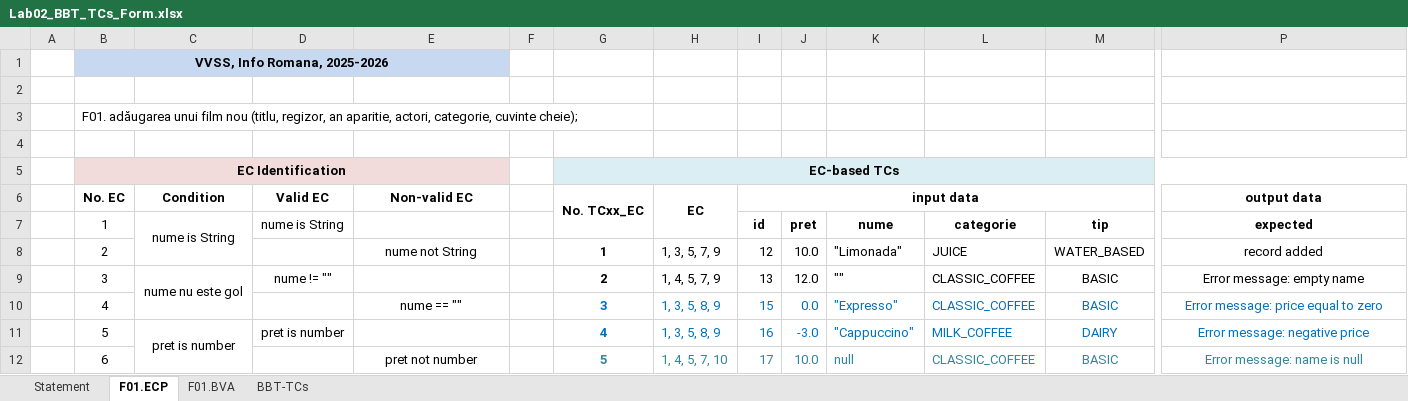
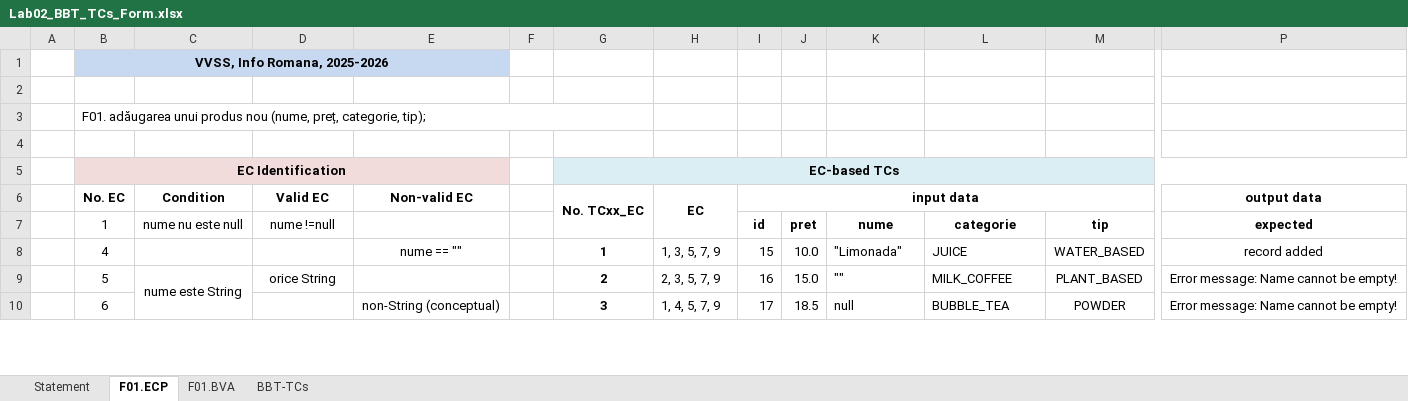
Before and after one commit to mariakovacs/VVSS-MyDrinkShop, an Excel workbook: docs/Lab02/Lab02_BBT_TCs_Form.xlsx, sheet F01.ECP, drawn as a sheet; only a part is shown, gaps mark what is left out; values as stored, in another font and other column widths than the file's, no borders; removed rows and columns are numbered as before the commit, all else as after; rows hold the shown columns only; the diff covers the shown part only; the diff names each change by its address in the sheet, - before the commit and + after, or states it on an @@ line.

```diff
--- a/docs/Lab02/Lab02_BBT_TCs_Form.xlsx (sheet F01.ECP)
+++ b/docs/Lab02/Lab02_BBT_TCs_Form.xlsx (sheet F01.ECP)
-B3 (No. EC): …adăugarea unui film nou (titlu, regizor, an aparitie, actori, categorie, cuvinte cheie);
+B3 (No. EC): …adăugarea unui produs nou (nume, preț, categorie, tip);
-C7 (Condition): nume is String
+C7 (Condition): nume nu este null
-C7:C8 merged
-D7 (Valid EC): nume is String
+D7 (Valid EC): nume !=null
-row 8:  | 2 |  |  | nume not String |  | 1 | 1, 3, 5, 7, 9 | 12 | 10.0 | "Limonada" | JUICE | WATER_BASED | record added
-row 9:  | 3 | nume nu este gol | nume != "" |  |  | 2 | 1, 4, 5, 7, 9 | 13 | 12.0 | "" | CLASSIC_COFFEE | BASIC | Error message: empty name
-G8 (No. TCxx_EC): 3
+G8 (No. TCxx_EC): 1
-G8:M9 text colour: #0070C0
+G8:M9 text colour: black
-H8 (EC): 1, 3, 5, 8, 9
+H8 (EC): 1, 3, 5, 7, 9
-J8: 0.0
+J8: 10.0
-K8: "Expresso"
+K8: "Limonada"
-L8: CLASSIC_COFFEE
+L8: JUICE
-M8: BASIC
+M8: WATER_BASED
-P8 (output data): Error message: price equal to zero
+P8 (output data): record added
-P8:P9 text colour: #0070C0
+P8:P9 text colour: black
-C9 (Condition): pret is number
+C9 (Condition): nume este String
-D9 (Valid EC): pret is number
+D9 (Valid EC): orice String
-G9 (No. TCxx_EC): 4
+G9 (No. TCxx_EC): 2
-H9 (EC): 1, 3, 5, 8, 9
+H9 (EC): 2, 3, 5, 7, 9
-J9: -3.0
+J9: 15.0
-K9: "Cappuccino"
+K9: ""
-M9: DAIRY
+M9: PLANT_BASED
-P9 (output data): Error message: negative price
+P9 (output data): Error message: Name cannot be empty!
-E10 (Non-valid EC): pret not number
+E10 (Non-valid EC): non-String (conceptual)
-G10 (No. TCxx_EC): 5
+G10 (No. TCxx_EC): 3
-G10:M10 text colour: #31859C
+G10:M10 text colour: black
-H10 (EC): 1, 4, 5, 7, 10
+H10 (EC): 1, 4, 5, 7, 9
-J10: 10.0
+J10: 18.5
-L10: CLASSIC_COFFEE
+L10: BUBBLE_TEA
-M10: BASIC
+M10: POWDER
-P10 (output data): Error message: name is null
+P10 (output data): Error message: Name cannot be empty!
-P10 text colour: #31859C
+P10 text colour: black
```
Also changed, not shown: 4 removed rows, 16 edited cells, cell formats and merged cells elsewhere in this sheet, sheet F01.BVA, sheet BBT-TCs, 1 other file.
